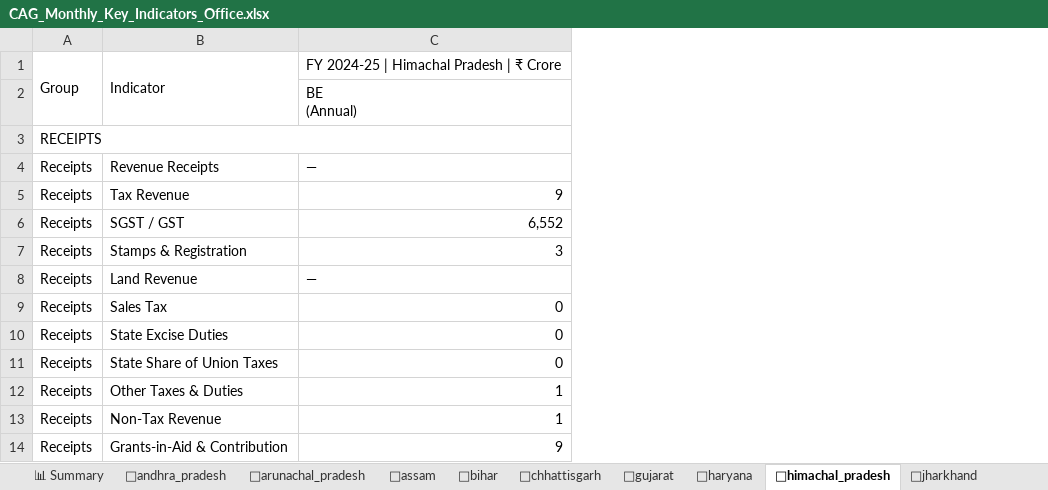
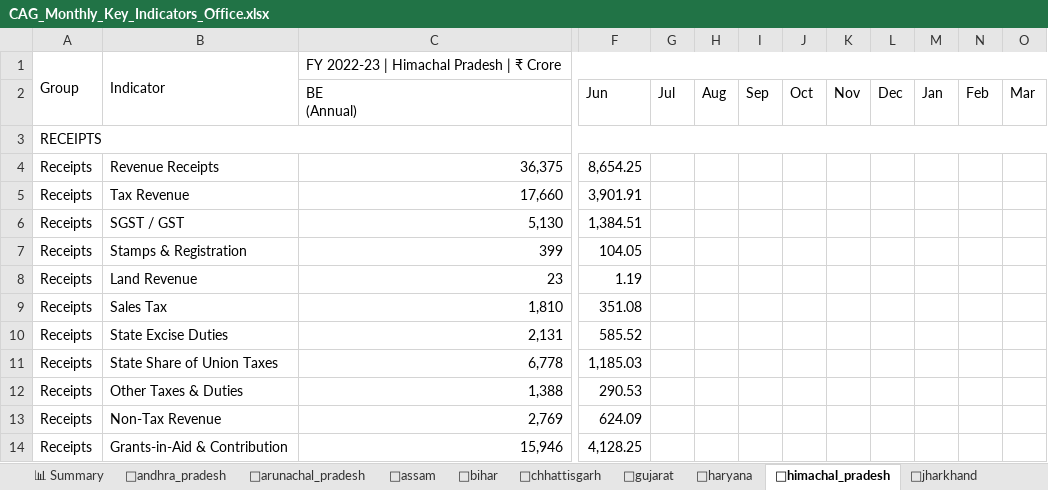
Before and after one commit to alokbarnwal/fiscal-pulse, an Excel workbook: outputs/CAG_Monthly_Key_Indicators_Office.xlsx, sheet 📍himachal_pradesh, drawn as a sheet; only a part is shown, gaps mark what is left out; values as stored, in another font and other column widths than the file's, no cell formats; removed rows and columns are numbered as before the commit, all else as after; ↵ is a line break in a cell; the diff covers the shown part only; the diff names each change by its address in the sheet, - before the commit and + after, or states it on an @@ line.

```diff
--- a/outputs/CAG_Monthly_Key_Indicators_Office.xlsx (sheet 📍himachal_pradesh)
+++ b/outputs/CAG_Monthly_Key_Indicators_Office.xlsx (sheet 📍himachal_pradesh)
-column C, rows 1-14: FY 2024-25 | Himachal Pradesh | ₹ Crore | BE ↵ (Annual) |  | — | 9 | 6,552 | 3 | — | 0 | 0 | 0 | 1 | 1 | 9
+column C, rows 1-14: FY 2022-23 | Himachal Pradesh | ₹ Crore | BE ↵ (Annual) |  | 36,375 | 17,660 | 5,130 | 399 | 23 | 1,810 | 2,131 | 6,778 | 1,388 | 2,769 | 15,946
+column F, rows 2-14: Jun |  | 8,654.25 | 3,901.91 | 1,384.51 | 104.05 | 1.19 | 351.08 | 585.52 | 1,185.03 | 290.53 | 624.09 | 4,128.25
+column G, row 2: Jul
+column H, row 2: Aug
+column I, row 2: Sep
+column J, row 2: Oct
+column K, row 2: Nov
+column L, row 2: Dec
+column M, row 2: Jan
+column N, row 2: Feb
+column O, row 2: Mar
```
Also changed, not shown: 17 added columns, 1 removed column and 94 edited cells elsewhere in this sheet, sheet 🔍 Data Quality, sheet 📍odisha, sheet 📍andhra_pradesh, sheet 📍chhattisgarh, sheet 📍assam, sheet 📍west_bengal, 16 more sheets, cell formats, 37 other files.
